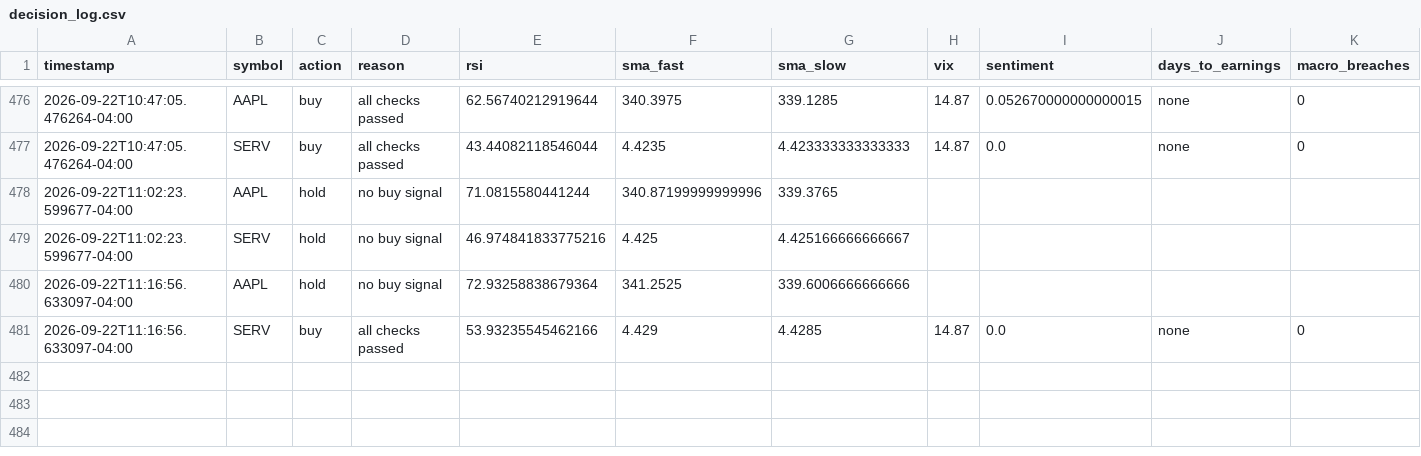
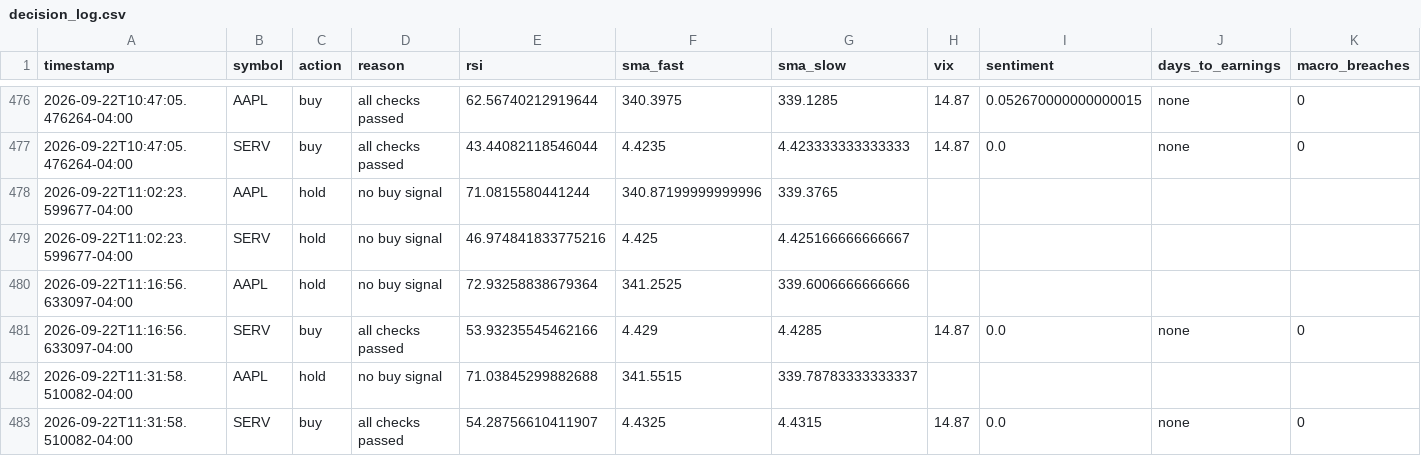
Before and after one commit to nguyenminhthanh0403-hub/graywind, a CSV file: state/small/decision_log.csv, drawn as a sheet; only a part is shown, gaps mark what is left out; rows hold the shown columns only; the diff names each change by its address in the sheet, - before the commit and + after, or states it on an @@ line.

```diff
--- a/state/small/decision_log.csv
+++ b/state/small/decision_log.csv
+row 482: 2026-09-22T11:31:58.510082-04:00 | AAPL | hold | no buy signal | 71.03845299882688 | 341.5515 | 339.78783333333337
+row 483: 2026-09-22T11:31:58.510082-04:00 | SERV | buy | all checks passed | 54.28756610411907 | 4.4325 | 4.4315 | 14.87 | 0.0 | none | 0
```
Also changed, not shown: dashboard-data/small/equity_curve.csv, dashboard-data/small/status.csv.
